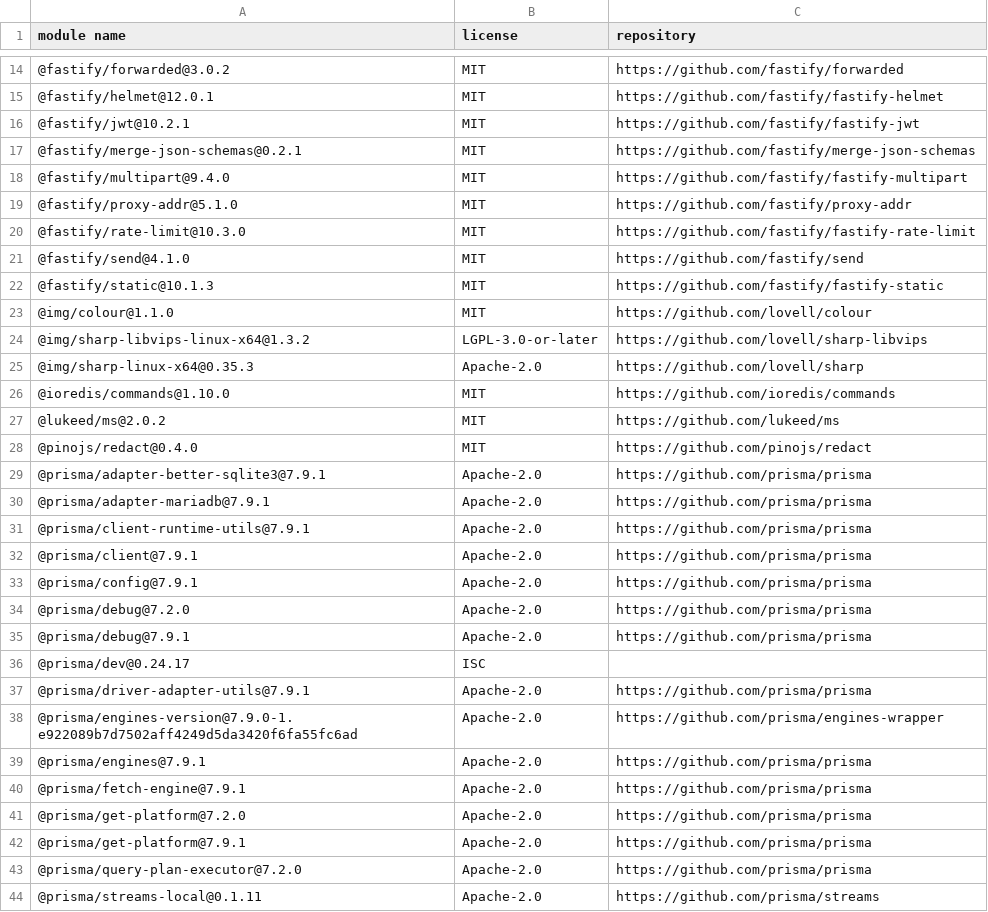
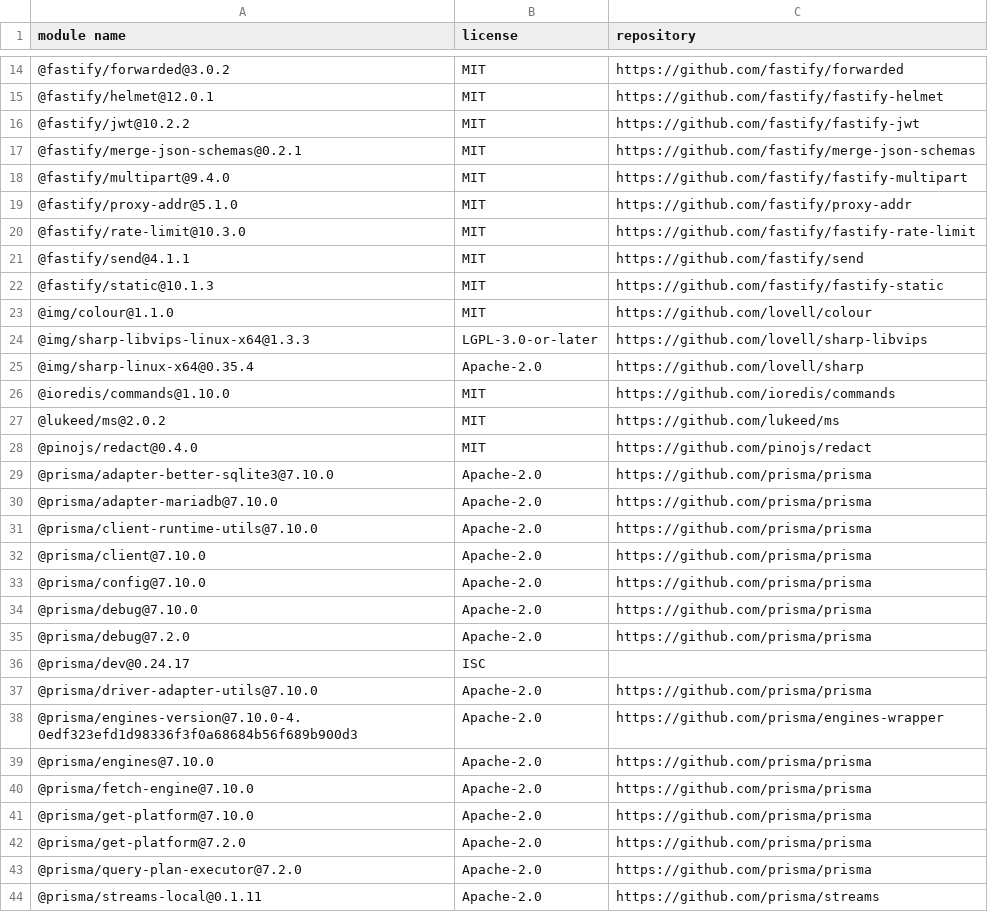
Before and after one commit to Mouette03/Filyo, a CSV file: backend/licenses.csv, drawn as a sheet; only a part is shown, gaps mark what is left out; the diff covers the shown part only.

```diff
--- a/backend/licenses.csv
+++ b/backend/licenses.csv
@@ -15,3 +15,3 @@
 "@fastify/helmet@12.0.1","MIT","https://github.com/fastify/fastify-helmet"
-"@fastify/jwt@10.2.1","MIT","https://github.com/fastify/fastify-jwt"
+"@fastify/jwt@10.2.2","MIT","https://github.com/fastify/fastify-jwt"
 "@fastify/merge-json-schemas@0.2.1","MIT","https://github.com/fastify/merge-json-schemas"
@@ -20,7 +20,7 @@
 "@fastify/rate-limit@10.3.0","MIT","https://github.com/fastify/fastify-rate-limit"
-"@fastify/send@4.1.0","MIT","https://github.com/fastify/send"
+"@fastify/send@4.1.1","MIT","https://github.com/fastify/send"
 "@fastify/static@10.1.3","MIT","https://github.com/fastify/fastify-static"
 "@img/colour@1.1.0","MIT","https://github.com/lovell/colour"
-"@img/sharp-libvips-linux-x64@1.3.2","LGPL-3.0-or-later","https://github.com/lovell/sharp-libvips"
-"@img/sharp-linux-x64@0.35.3","Apache-2.0","https://github.com/lovell/sharp"
+"@img/sharp-libvips-linux-x64@1.3.3","LGPL-3.0-or-later","https://github.com/lovell/sharp-libvips"
+"@img/sharp-linux-x64@0.35.4","Apache-2.0","https://github.com/lovell/sharp"
 "@ioredis/commands@1.10.0","MIT","https://github.com/ioredis/commands"
@@ -28,16 +28,16 @@
 "@pinojs/redact@0.4.0","MIT","https://github.com/pinojs/redact"
-"@prisma/adapter-better-sqlite3@7.9.1","Apache-2.0","https://github.com/prisma/prisma"
-"@prisma/adapter-mariadb@7.9.1","Apache-2.0","https://github.com/prisma/prisma"
-"@prisma/client-runtime-utils@7.9.1","Apache-2.0","https://github.com/prisma/prisma"
-"@prisma/client@7.9.1","Apache-2.0","https://github.com/prisma/prisma"
-"@prisma/config@7.9.1","Apache-2.0","https://github.com/prisma/prisma"
+"@prisma/adapter-better-sqlite3@7.10.0","Apache-2.0","https://github.com/prisma/prisma"
+"@prisma/adapter-mariadb@7.10.0","Apache-2.0","https://github.com/prisma/prisma"
+"@prisma/client-runtime-utils@7.10.0","Apache-2.0","https://github.com/prisma/prisma"
+"@prisma/client@7.10.0","Apache-2.0","https://github.com/prisma/prisma"
+"@prisma/config@7.10.0","Apache-2.0","https://github.com/prisma/prisma"
+"@prisma/debug@7.10.0","Apache-2.0","https://github.com/prisma/prisma"
 "@prisma/debug@7.2.0","Apache-2.0","https://github.com/prisma/prisma"
-"@prisma/debug@7.9.1","Apache-2.0","https://github.com/prisma/prisma"
 "@prisma/dev@0.24.17","ISC",""
-"@prisma/driver-adapter-utils@7.9.1","Apache-2.0","https://github.com/prisma/prisma"
-"@prisma/engines-version@7.9.0-1.e922089b7d7502aff4249d5da3420f6fa55fc6ad","Apache-2.0","https://github.com/prisma/engines-wrapper"
-"@prisma/engines@7.9.1","Apache-2.0","https://github.com/prisma/prisma"
-"@prisma/fetch-engine@7.9.1","Apache-2.0","https://github.com/prisma/prisma"
+"@prisma/driver-adapter-utils@7.10.0","Apache-2.0","https://github.com/prisma/prisma"
+"@prisma/engines-version@7.10.0-4.0edf323efd1d98336f3f0a68684b56f689b900d3","Apache-2.0","https://github.com/prisma/engines-wrapper"
+"@prisma/engines@7.10.0","Apache-2.0","https://github.com/prisma/prisma"
+"@prisma/fetch-engine@7.10.0","Apache-2.0","https://github.com/prisma/prisma"
+"@prisma/get-platform@7.10.0","Apache-2.0","https://github.com/prisma/prisma"
 "@prisma/get-platform@7.2.0","Apache-2.0","https://github.com/prisma/prisma"
-"@prisma/get-platform@7.9.1","Apache-2.0","https://github.com/prisma/prisma"
 "@prisma/query-plan-executor@7.2.0","Apache-2.0","https://github.com/prisma/prisma"
```
Also changed, not shown: 1 added row and 18 edited cells elsewhere in this file, frontend/licenses.csv.
